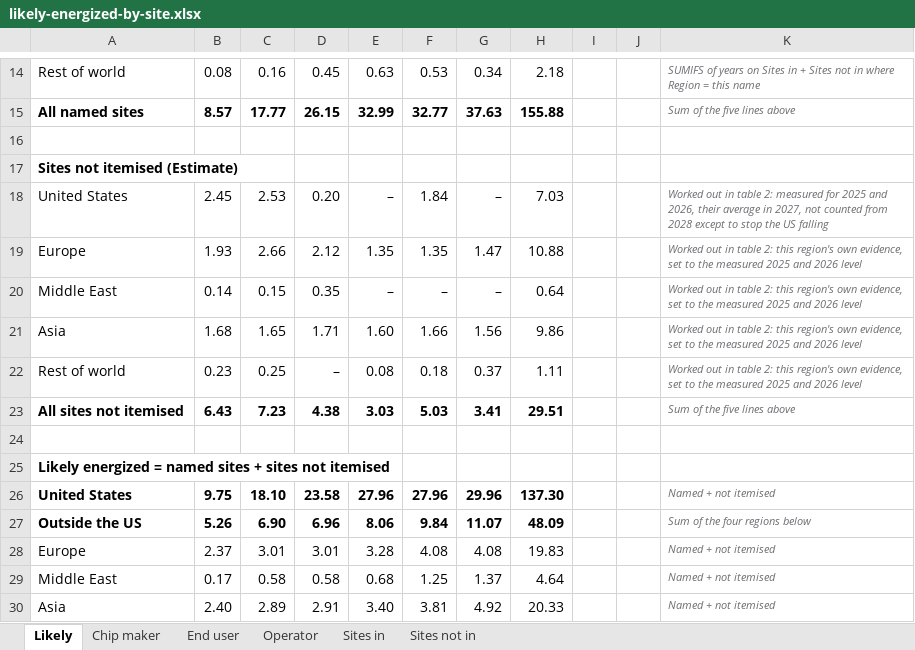
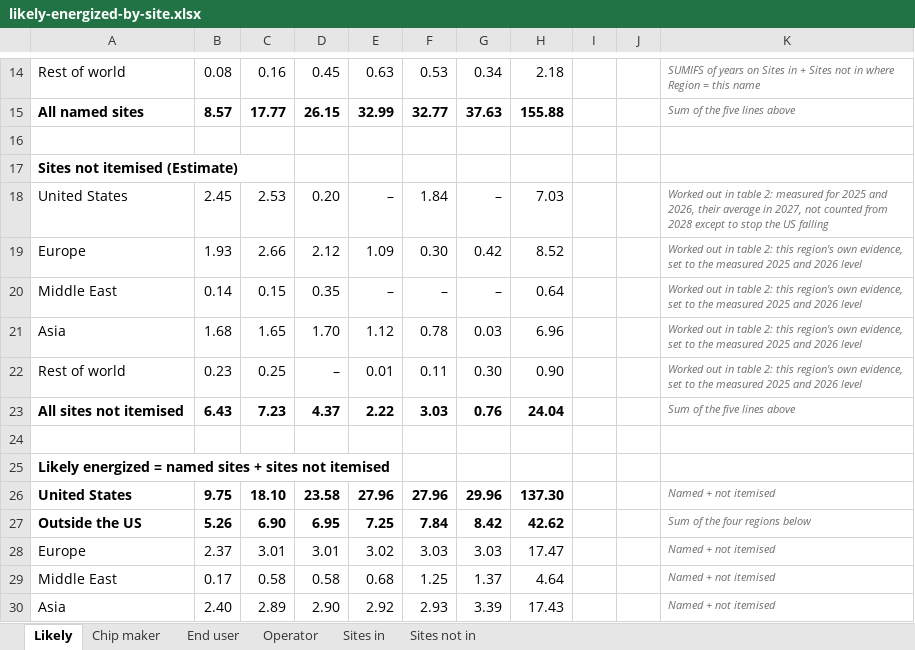
Before and after one commit to bernardhaswell/dcbuildsio, an Excel workbook: data/likely-energized-by-site.xlsx, sheet Likely, drawn as a sheet; only a part is shown, gaps mark what is left out; values as stored, in another font and other column widths than the file's, no borders; the diff covers the shown part only; the diff names each change by its address in the sheet, - before the commit and + after, or states it on an @@ line.

```diff
--- a/data/likely-energized-by-site.xlsx (sheet Likely)
+++ b/data/likely-energized-by-site.xlsx (sheet Likely)
-E19: 1.35
+E19: 1.09
-F19: 1.35
+F19: 0.30
-G19: 1.47
+G19: 0.42
-H19: 10.88
+H19: 8.52
-D21: 1.71
+D21: 1.70
-E21: 1.60
+E21: 1.12
-F21: 1.66
+F21: 0.78
-G21: 1.56
+G21: 0.03
-H21: 9.86
+H21: 6.96
-E22: 0.08
+E22: 0.01
-F22: 0.18
+F22: 0.11
-G22: 0.37
+G22: 0.30
-H22: 1.11
+H22: 0.90
-D23: 4.38
+D23: 4.37
-E23: 3.03
+E23: 2.22
-F23: 5.03
+F23: 3.03
-G23: 3.41
+G23: 0.76
-H23: 29.51
+H23: 24.04
-D27: 6.96
+D27: 6.95
-E27: 8.06
+E27: 7.25
-F27: 9.84
+F27: 7.84
-G27: 11.07
+G27: 8.42
-H27: 48.09
+H27: 42.62
-E28: 3.28
+E28: 3.02
-F28: 4.08
+F28: 3.03
-G28: 4.08
+G28: 3.03
-H28: 19.83
+H28: 17.47
-D30: 2.91
+D30: 2.90
-E30: 3.40
+E30: 2.92
-F30: 3.81
+F30: 2.93
-G30: 4.92
+G30: 3.39
-H30: 20.33
+H30: 17.43
```
Also changed, not shown: 76 edited cells elsewhere in this sheet, sheet End user, sheet Chip maker, sheet Operator, formulas that keep their value, data/accelerator-shipments.xlsx, 5 other files.
